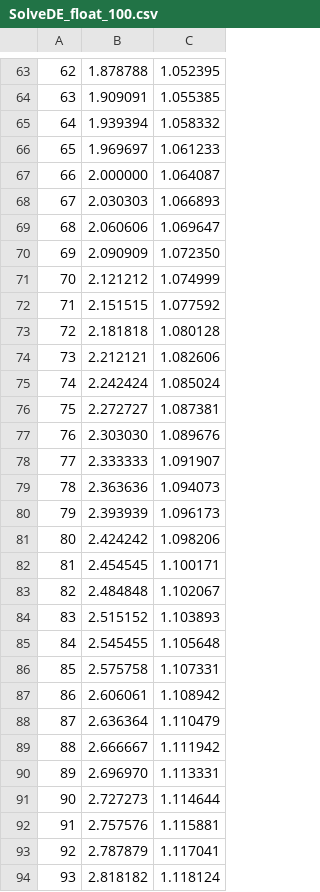
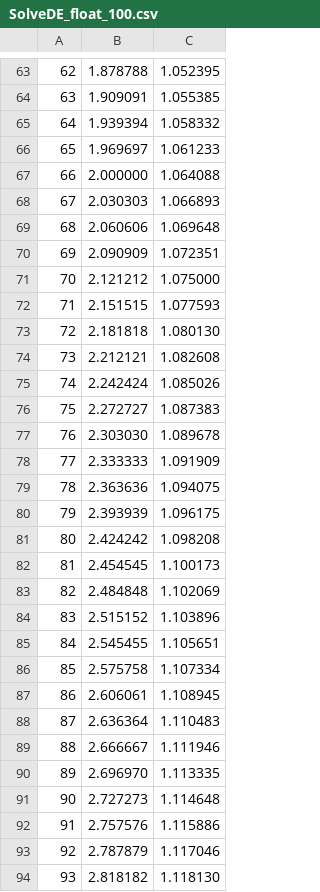
Before and after one commit to FistAxe/Ccode, a CSV file: homework1/SolveDE_float_100.csv, drawn as a sheet; only a part is shown, gaps mark what is left out; the diff covers the shown part only.

```diff
--- a/homework1/SolveDE_float_100.csv
+++ b/homework1/SolveDE_float_100.csv
@@ -66,29 +66,29 @@
 65,1.969697,1.061233
-66,2.000000,1.064087
+66,2.000000,1.064088
 67,2.030303,1.066893
-68,2.060606,1.069647
-69,2.090909,1.072350
-70,2.121212,1.074999
-71,2.151515,1.077592
-72,2.181818,1.080128
-73,2.212121,1.082606
-74,2.242424,1.085024
-75,2.272727,1.087381
-76,2.303030,1.089676
-77,2.333333,1.091907
-78,2.363636,1.094073
-79,2.393939,1.096173
-80,2.424242,1.098206
-81,2.454545,1.100171
-82,2.484848,1.102067
-83,2.515152,1.103893
-84,2.545455,1.105648
-85,2.575758,1.107331
-86,2.606061,1.108942
-87,2.636364,1.110479
-88,2.666667,1.111942
-89,2.696970,1.113331
-90,2.727273,1.114644
-91,2.757576,1.115881
-92,2.787879,1.117041
-93,2.818182,1.118124
+68,2.060606,1.069648
+69,2.090909,1.072351
+70,2.121212,1.075000
+71,2.151515,1.077593
+72,2.181818,1.080130
+73,2.212121,1.082608
+74,2.242424,1.085026
+75,2.272727,1.087383
+76,2.303030,1.089678
+77,2.333333,1.091909
+78,2.363636,1.094075
+79,2.393939,1.096175
+80,2.424242,1.098208
+81,2.454545,1.100173
+82,2.484848,1.102069
+83,2.515152,1.103896
+84,2.545455,1.105651
+85,2.575758,1.107334
+86,2.606061,1.108945
+87,2.636364,1.110483
+88,2.666667,1.111946
+89,2.696970,1.113335
+90,2.727273,1.114648
+91,2.757576,1.115886
+92,2.787879,1.117046
+93,2.818182,1.118130
```
Also changed, not shown: 29 edited cells elsewhere in this file, homework1/SolveDE_float_10.csv, homework1/SolveDE_float_1000.csv, 3 other files.
